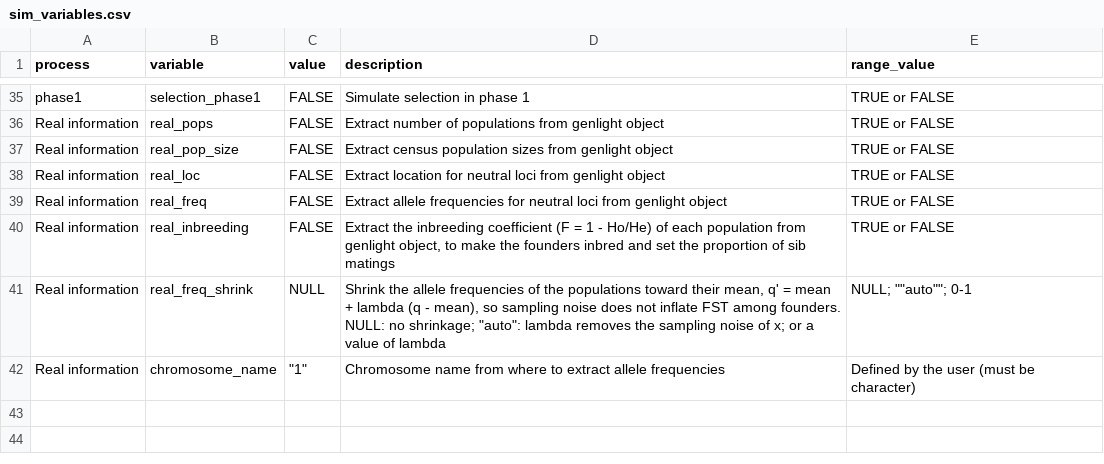
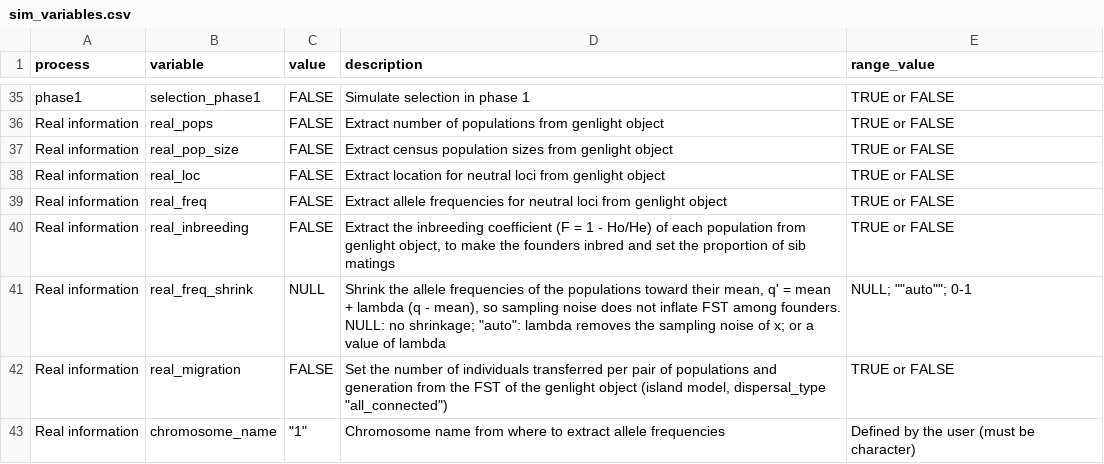
Before and after one commit to green-striped-gecko/dartR.sim, a CSV file: inst/extdata/sim_variables.csv, drawn as a sheet; only a part is shown, gaps mark what is left out.

Commit message:
gl.sim.WF.run: real_migration sets transfers from x's FST
number_transfers had to be guessed. With "all_connected" dispersal each pair
swaps T individuals in each direction, so the island-model equilibrium is
FST = 1 / (1 + 4 n T), independent of population size.

- real_migration = TRUE sets T = (1 / FST - 1) / (4 n) from x's Hudson FST
  (mean over pairs) in phases with dispersal. Fractional T: each pair moves
  floor(T) or floor(T) + 1 per event, the latter with probability
  T - floor(T). Needs all_connected and no dispersal file.
- T is stored in sim.vars$migrants_real, and the mean transfers per event
  in number_transfers_phase2, so gl.diagnostics.sim computes the expected
  FST with the fractional rate.
- fst_hudson() helper (internal).

Evidence (platypus.gl, FST 0.066, T = 1.18, founders shrunk, 4 seeds):
- N = 200: FST 0.066-0.069 over 40 generations (0.068-0.076 with T = 1)
- N = 40: 0.063-0.076 (0.074-0.081 with T = 1)
- gl.diagnostics.sim at generation 20: expected 0.067, observed 0.064
- Seeded genotypes identical to dev with the option off; full suite 507
  expectations, 0 failures.

```diff
--- a/inst/extdata/sim_variables.csv
+++ b/inst/extdata/sim_variables.csv
@@ -41,2 +41,3 @@ Real information,real_inbreeding,FALSE,"Extract the inbreeding coefficient (F =
 Real information,real_freq_shrink,NULL,"Shrink the allele frequencies of the populations toward their mean, q' = mean + lambda (q - mean), so sampling noise does not inflate FST among founders. NULL: no shrinkage; ""auto"": lambda removes the sampling noise of x; or a value of lambda",NULL; ""auto""; 0-1
+Real information,real_migration,FALSE,"Set the number of individuals transferred per pair of populations and generation from the FST of the genlight object (island model, dispersal_type ""all_connected"")",TRUE or FALSE
 Real information,chromosome_name,"""1""",Chromosome name from where to extract allele frequencies ,Defined by the user (must be character)
```
Also changed, not shown: 5 other files.
